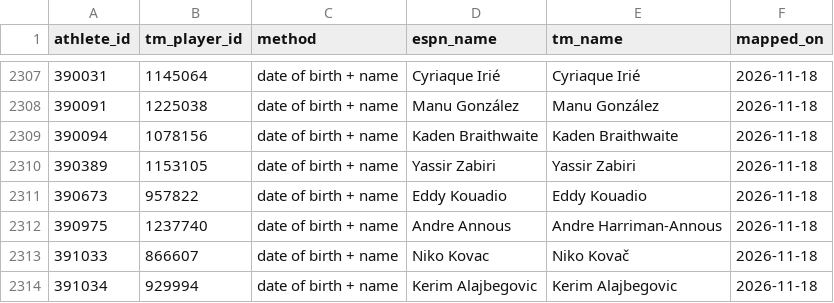
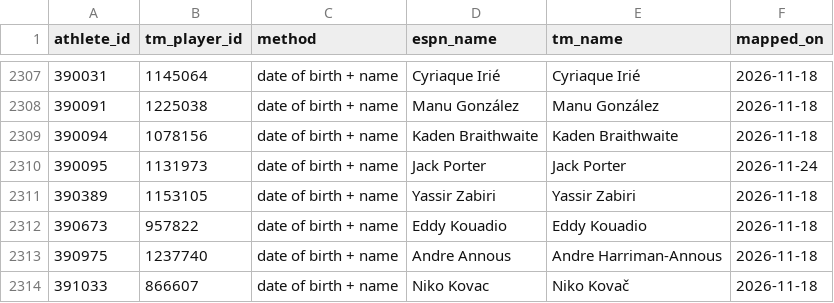
Before and after one commit to boluadenusi/minutegrid, a CSV file: data/espn/athlete_map.csv, drawn as a sheet; only a part is shown, gaps mark what is left out; the shorter side is filled out with more unchanged rows.

```diff
--- a/data/espn/athlete_map.csv
+++ b/data/espn/athlete_map.csv
@@ -2309,2 +2309,3 @@ athlete_id,tm_player_id,method,espn_name,tm_name,mapped_on
 390094,1078156,date of birth + name,Kaden Braithwaite,Kaden Braithwaite,2026-11-18
+390095,1131973,date of birth + name,Jack Porter,Jack Porter,2026-11-24
 390389,1153105,date of birth + name,Yassir Zabiri,Yassir Zabiri,2026-11-18
```
Also changed, not shown: data/espn/matches.csv, data/espn/new_players.csv, 26 other files.
